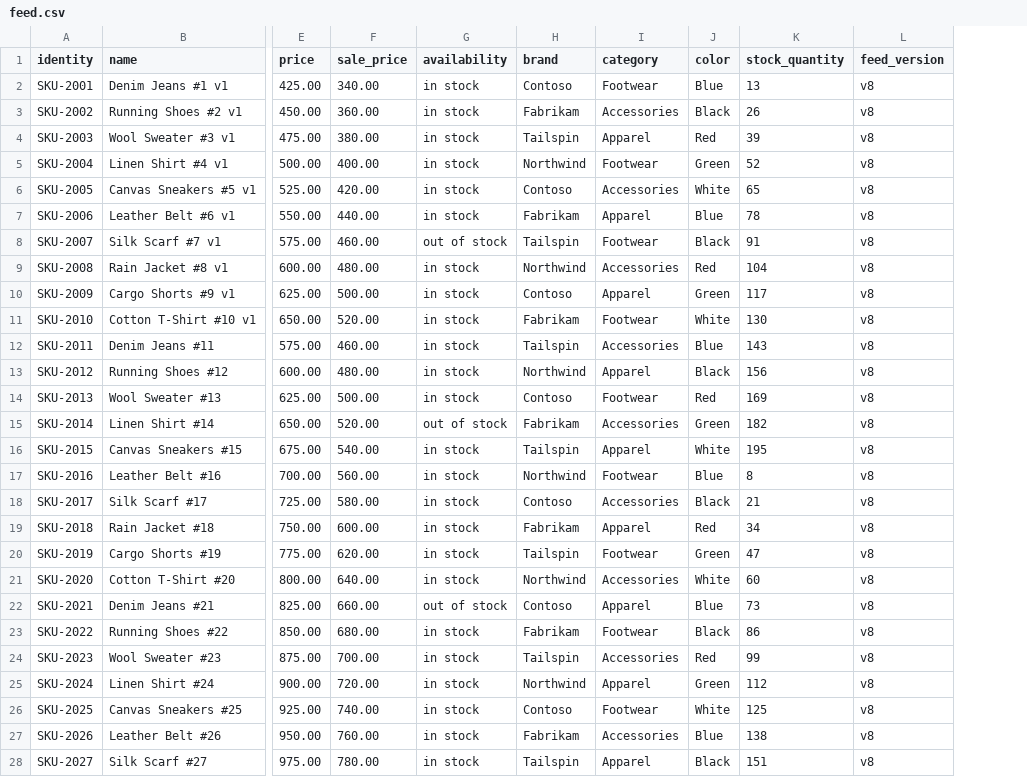
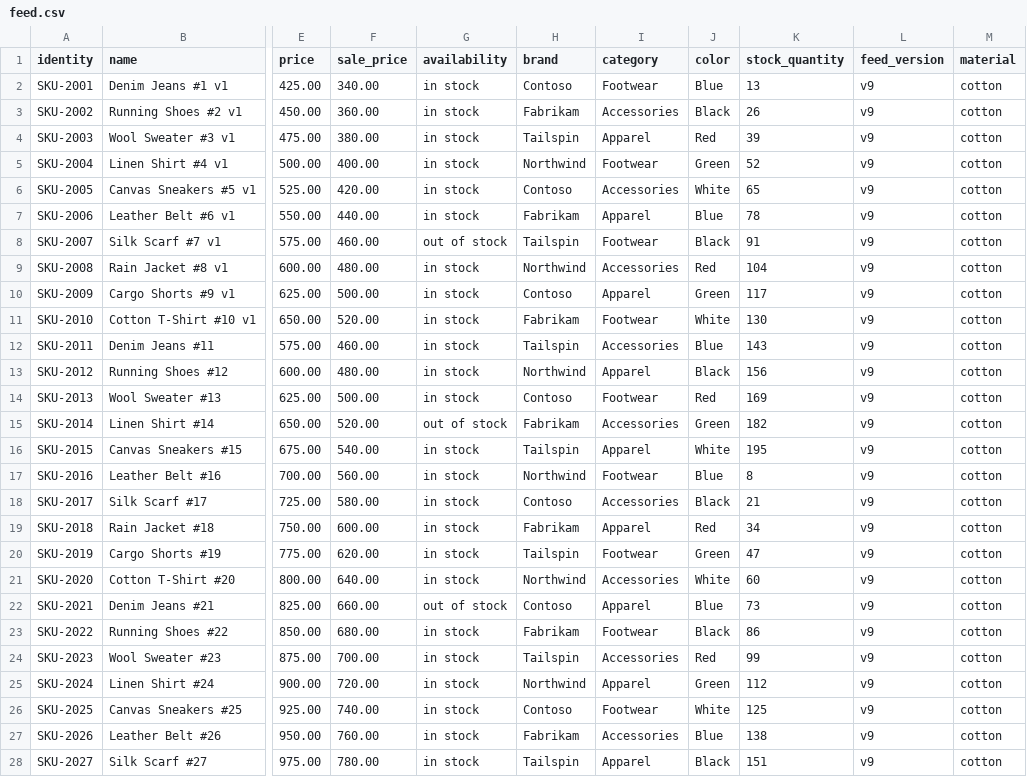
Before and after one commit to CTDevsharma/Webtesting, a CSV file: catalog-sync-test/feed.csv, drawn as a sheet; only a part is shown, gaps mark what is left out; the diff covers the shown part only; the diff names each change by its address in the sheet, - before the commit and + after, or states it on an @@ line.

```diff
--- a/catalog-sync-test/feed.csv
+++ b/catalog-sync-test/feed.csv
+column M (material), rows 2-28: all cotton
-L2:L28 (feed_version): v8
+L2:L28 (feed_version): v9
```
Also changed, not shown: 13 edited cells elsewhere in this file, 1 other file.
